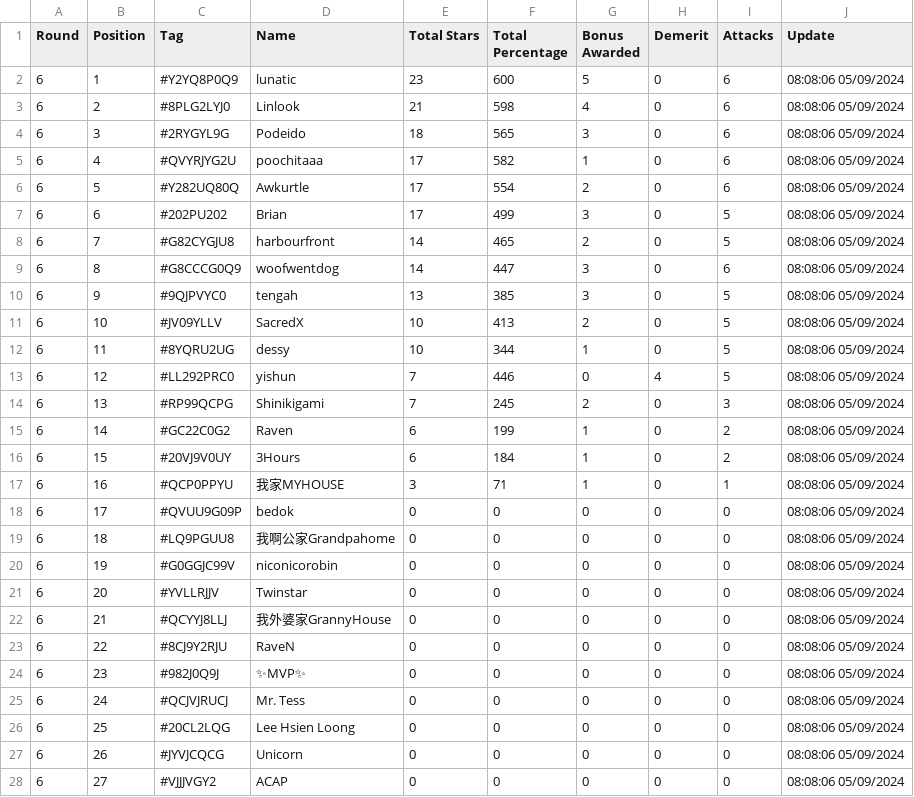
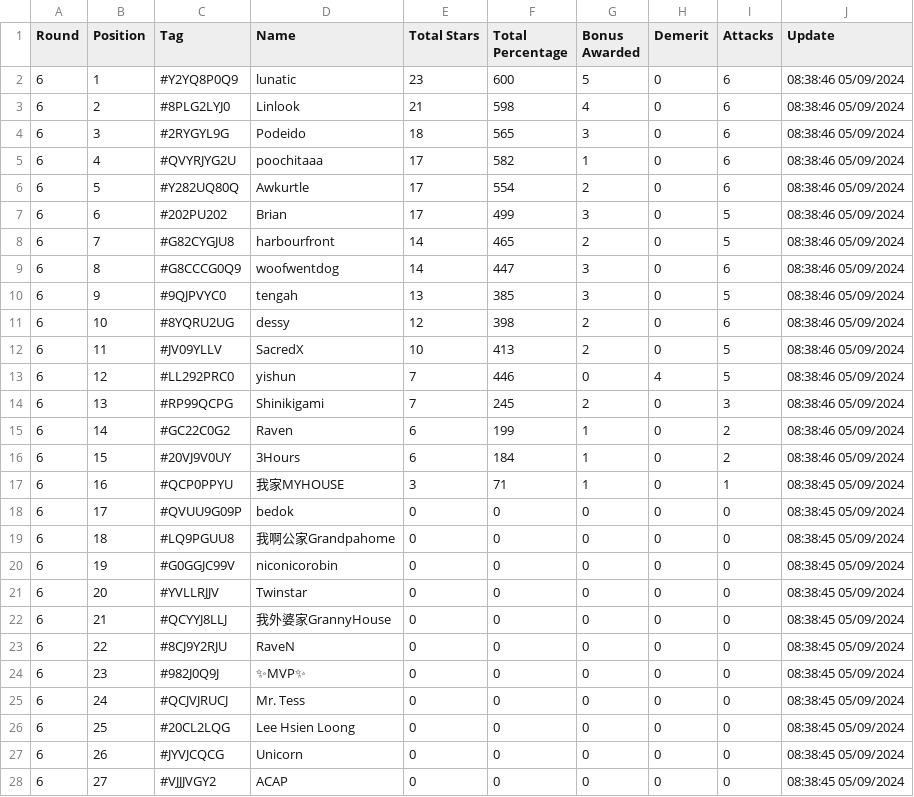
Before and after one commit to koweeshi/coc_cwl_scoreboard, a CSV file: May-2024_Summary.csv, drawn as a sheet; only a part is shown; the diff covers the shown part only.

Commit message:
Regular auto-commit at 08:38:46 on 09/05/2024

```diff
--- a/May-2024_Summary.csv
+++ b/May-2024_Summary.csv
@@ -1,28 +1,28 @@
 Round,Position,Tag,Name,Total Stars,Total Percentage,Bonus Awarded,Demerit,Attacks,Update
-6,1,#Y2YQ8P0Q9,lunatic,23,600,5,0,6,08:08:06 05/09/2024
-6,2,#8PLG2LYJ0,Linlook,21,598,4,0,6,08:08:06 05/09/2024
-6,3,#2RYGYL9G,Podeido,18,565,3,0,6,08:08:06 05/09/2024
-6,4,#QVYRJYG2U,poochitaaa,17,582,1,0,6,08:08:06 05/09/2024
-6,5,#Y282UQ80Q,Awkurtle,17,554,2,0,6,08:08:06 05/09/2024
-6,6,#202PU202,Brian,17,499,3,0,5,08:08:06 05/09/2024
-6,7,#G82CYGJU8,harbourfront,14,465,2,0,5,08:08:06 05/09/2024
-6,8,#G8CCCG0Q9,woofwentdog,14,447,3,0,6,08:08:06 05/09/2024
-6,9,#9QJPVYC0,tengah,13,385,3,0,5,08:08:06 05/09/2024
-6,10,#JV09YLLV,SacredX,10,413,2,0,5,08:08:06 05/09/2024
-6,11,#8YQRU2UG,dessy,10,344,1,0,5,08:08:06 05/09/2024
-6,12,#LL292PRC0,yishun,7,446,0,4,5,08:08:06 05/09/2024
-6,13,#RP99QCPG,Shinikigami,7,245,2,0,3,08:08:06 05/09/2024
-6,14,#GC22C0G2,Raven,6,199,1,0,2,08:08:06 05/09/2024
-6,15,#20VJ9V0UY,3Hours,6,184,1,0,2,08:08:06 05/09/2024
-6,16,#QCP0PPYU,我家MYHOUSE,3,71,1,0,1,08:08:06 05/09/2024
-6,17,#QVUU9G09P,bedok,0,0,0,0,0,08:08:06 05/09/2024
-6,18,#LQ9PGUU8,我啊公家Grandpahome,0,0,0,0,0,08:08:06 05/09/2024
-6,19,#G0GGJC99V,niconicorobin,0,0,0,0,0,08:08:06 05/09/2024
-6,20,#YVLLRJJV,Twinstar,0,0,0,0,0,08:08:06 05/09/2024
-6,21,#QCYYJ8LLJ,我外婆家GrannyHouse,0,0,0,0,0,08:08:06 05/09/2024
-6,22,#8CJ9Y2RJU,RaveN,0,0,0,0,0,08:08:06 05/09/2024
-6,23,#982J0Q9J,✨MVP✨,0,0,0,0,0,08:08:06 05/09/2024
-6,24,#QCJVJRUCJ,Mr. Tess,0,0,0,0,0,08:08:06 05/09/2024
-6,25,#20CL2LQG,Lee Hsien Loong,0,0,0,0,0,08:08:06 05/09/2024
-6,26,#JYVJCQCG,Unicorn,0,0,0,0,0,08:08:06 05/09/2024
-6,27,#VJJJVGY2,ACAP,0,0,0,0,0,08:08:06 05/09/2024
+6,1,#Y2YQ8P0Q9,lunatic,23,600,5,0,6,08:38:46 05/09/2024
+6,2,#8PLG2LYJ0,Linlook,21,598,4,0,6,08:38:46 05/09/2024
+6,3,#2RYGYL9G,Podeido,18,565,3,0,6,08:38:46 05/09/2024
+6,4,#QVYRJYG2U,poochitaaa,17,582,1,0,6,08:38:46 05/09/2024
+6,5,#Y282UQ80Q,Awkurtle,17,554,2,0,6,08:38:46 05/09/2024
+6,6,#202PU202,Brian,17,499,3,0,5,08:38:46 05/09/2024
+6,7,#G82CYGJU8,harbourfront,14,465,2,0,5,08:38:46 05/09/2024
+6,8,#G8CCCG0Q9,woofwentdog,14,447,3,0,6,08:38:46 05/09/2024
+6,9,#9QJPVYC0,tengah,13,385,3,0,5,08:38:46 05/09/2024
+6,10,#8YQRU2UG,dessy,12,398,2,0,6,08:38:46 05/09/2024
+6,11,#JV09YLLV,SacredX,10,413,2,0,5,08:38:46 05/09/2024
+6,12,#LL292PRC0,yishun,7,446,0,4,5,08:38:46 05/09/2024
+6,13,#RP99QCPG,Shinikigami,7,245,2,0,3,08:38:46 05/09/2024
+6,14,#GC22C0G2,Raven,6,199,1,0,2,08:38:46 05/09/2024
+6,15,#20VJ9V0UY,3Hours,6,184,1,0,2,08:38:46 05/09/2024
+6,16,#QCP0PPYU,我家MYHOUSE,3,71,1,0,1,08:38:45 05/09/2024
+6,17,#QVUU9G09P,bedok,0,0,0,0,0,08:38:45 05/09/2024
+6,18,#LQ9PGUU8,我啊公家Grandpahome,0,0,0,0,0,08:38:45 05/09/2024
+6,19,#G0GGJC99V,niconicorobin,0,0,0,0,0,08:38:45 05/09/2024
+6,20,#YVLLRJJV,Twinstar,0,0,0,0,0,08:38:45 05/09/2024
+6,21,#QCYYJ8LLJ,我外婆家GrannyHouse,0,0,0,0,0,08:38:45 05/09/2024
+6,22,#8CJ9Y2RJU,RaveN,0,0,0,0,0,08:38:45 05/09/2024
+6,23,#982J0Q9J,✨MVP✨,0,0,0,0,0,08:38:45 05/09/2024
+6,24,#QCJVJRUCJ,Mr. Tess,0,0,0,0,0,08:38:45 05/09/2024
+6,25,#20CL2LQG,Lee Hsien Loong,0,0,0,0,0,08:38:45 05/09/2024
+6,26,#JYVJCQCG,Unicorn,0,0,0,0,0,08:38:45 05/09/2024
+6,27,#VJJJVGY2,ACAP,0,0,0,0,0,08:38:45 05/09/2024
```
Also changed, not shown: 13 edited cells elsewhere in this file.
